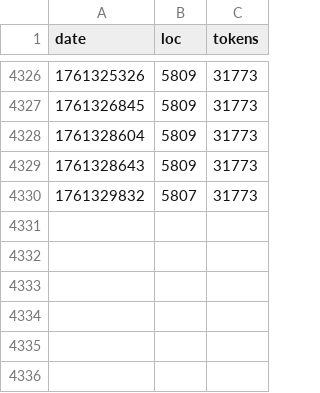
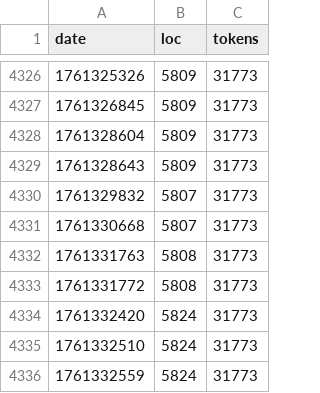
Before and after one commit to mikedesu/raylib-rpg-c, a CSV file: src/build-stats.csv, drawn as a sheet; only a part is shown, gaps mark what is left out; the diff names each change by its address in the sheet, - before the commit and + after, or states it on an @@ line.

```diff
--- a/src/build-stats.csv
+++ b/src/build-stats.csv
+row 4331: 1761330668 | 5807 | 31773
+row 4332: 1761331763 | 5808 | 31773
+row 4333: 1761331772 | 5808 | 31773
+row 4334: 1761332420 | 5824 | 31773
+row 4335: 1761332510 | 5824 | 31773
+row 4336: 1761332559 | 5824 | 31773
```
Also changed, not shown: 2 other files.
